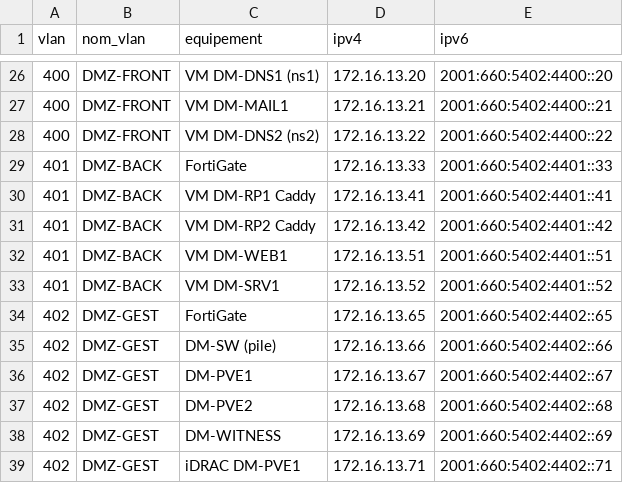
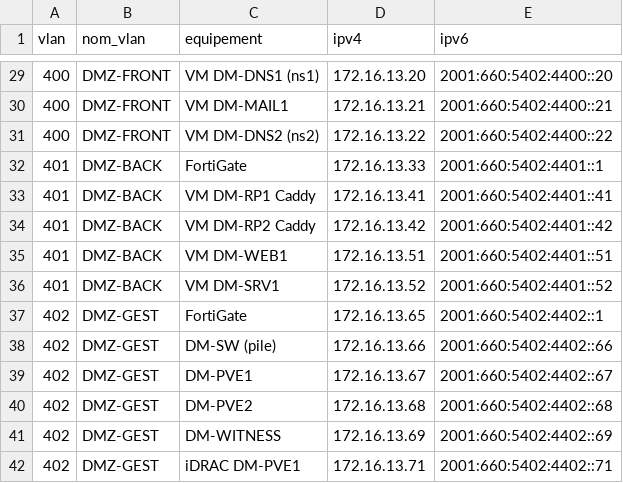
Before and after one commit to MatteoCnda1/projet_IUT, a CSV file: livrables/plan_adressage/equipements.csv, drawn as a sheet; only a part is shown, gaps mark what is left out; the diff covers the shown part only.

```diff
--- a/livrables/plan_adressage/equipements.csv
+++ b/livrables/plan_adressage/equipements.csv
@@ -28,3 +31,3 @@ vlan,nom_vlan,equipement,ipv4,ipv6
 400,DMZ-FRONT,VM DM-DNS2 (ns2),172.16.13.22,2001:660:5402:4400::22
-401,DMZ-BACK,FortiGate,172.16.13.33,2001:660:5402:4401::33
+401,DMZ-BACK,FortiGate,172.16.13.33,2001:660:5402:4401::1
 401,DMZ-BACK,VM DM-RP1 Caddy,172.16.13.41,2001:660:5402:4401::41
@@ -33,3 +36,3 @@ vlan,nom_vlan,equipement,ipv4,ipv6
 401,DMZ-BACK,VM DM-SRV1,172.16.13.52,2001:660:5402:4401::52
-402,DMZ-GEST,FortiGate,172.16.13.65,2001:660:5402:4402::65
+402,DMZ-GEST,FortiGate,172.16.13.65,2001:660:5402:4402::1
 402,DMZ-GEST,DM-SW (pile),172.16.13.66,2001:660:5402:4402::66
```
Also changed, not shown: 7 added rows and 24 edited cells elsewhere in this file, livrables/plan_adressage/interconnexions.csv, livrables/plan_adressage/vlans.csv, 32 other files.
